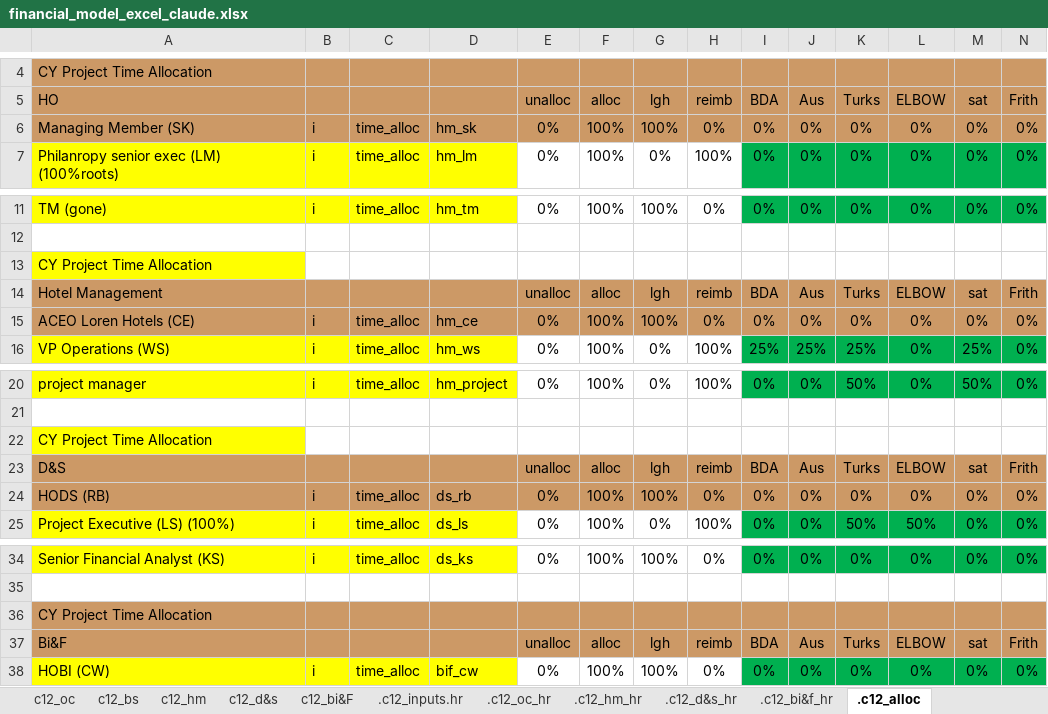
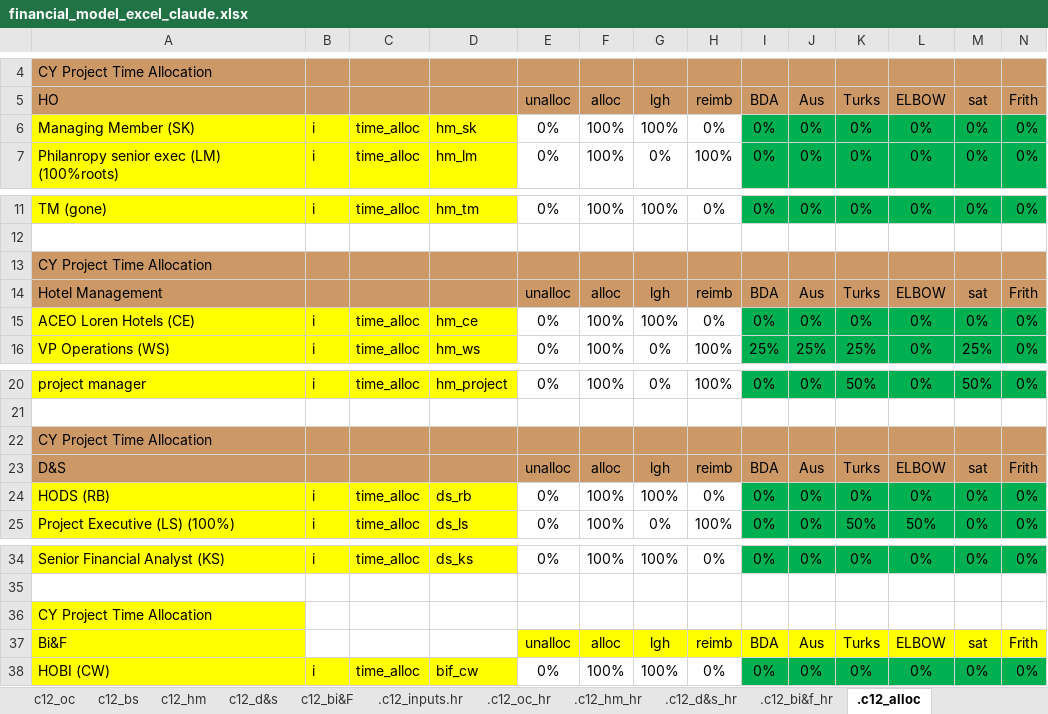
Before and after one commit to SKcoder01/lgh-financial-model, an Excel workbook: financial_model_excel_claude.xlsx, sheet .c12_alloc, drawn as a sheet; only a part is shown, gaps mark what is left out; values as stored, in another font and other column widths than the file's, no borders; the diff covers the shown part only; the diff names each change by its address in the sheet, - before the commit and + after, or states it on an @@ line.

```diff
--- a/financial_model_excel_claude.xlsx (sheet .c12_alloc)
+++ b/financial_model_excel_claude.xlsx (sheet .c12_alloc)
-A6:D6 fill: #CC9966
+A6:D6 fill: #FFFF00
-E6:H6 fill: #CC9966
+E6:H6 fill: none
-I6:N6 fill: #CC9966
+I6:N6 fill: #00B050
-A13 fill: #FFFF00
+A13 fill: #CC9966
-B13:N13 fill: none
+B13:N13 fill: #CC9966
-A15:D15 fill: #CC9966
+A15:D15 fill: #FFFF00
-E15:H15 fill: #CC9966
+E15:H15 fill: none
-I15:N15 fill: #CC9966
+I15:N15 fill: #00B050
-A22 fill: #FFFF00
+A22 fill: #CC9966
-B22:N22 fill: none
+B22:N22 fill: #CC9966
-A24:D24 fill: #CC9966
+A24:D24 fill: #FFFF00
-E24:H24 fill: #CC9966
+E24:H24 fill: none
-I24:N24 fill: #CC9966
+I24:N24 fill: #00B050
-A36:A37 fill: #CC9966
+A36:A37 fill: #FFFF00
-B36:N36 fill: #CC9966
+B36:N36 fill: none
-B37:D37 fill: #CC9966
+B37:D37 fill: none
-E37:N37 fill: #CC9966
+E37:N37 fill: #FFFF00
```
Also changed, not shown: cell formats elsewhere in this sheet, sheet .c12_hm_hr, sheet .c12_bi&f_hr, sheet .c12_oc_hr, sheet .c12_d&s_hr, sheet c12_oc, sheet c12_inputs, 4 more sheets.
